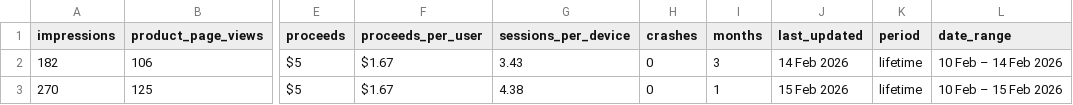
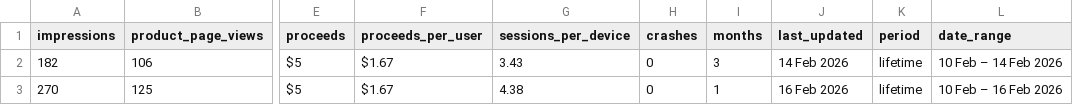
Before and after one commit to TheAppDad/theappdad.com, a CSV file: stats.csv, drawn as a sheet; only a part is shown, gaps mark what is left out; the diff names each change by its address in the sheet, - before the commit and + after, or states it on an @@ line.

```diff
--- a/stats.csv
+++ b/stats.csv
-J3 (last_updated): 15 Feb 2026
+J3 (last_updated): 16 Feb 2026
-L3 (date_range): 10 Feb – 15 Feb 2026
+L3 (date_range): 10 Feb – 16 Feb 2026
```
Also changed, not shown: 3 other files.
